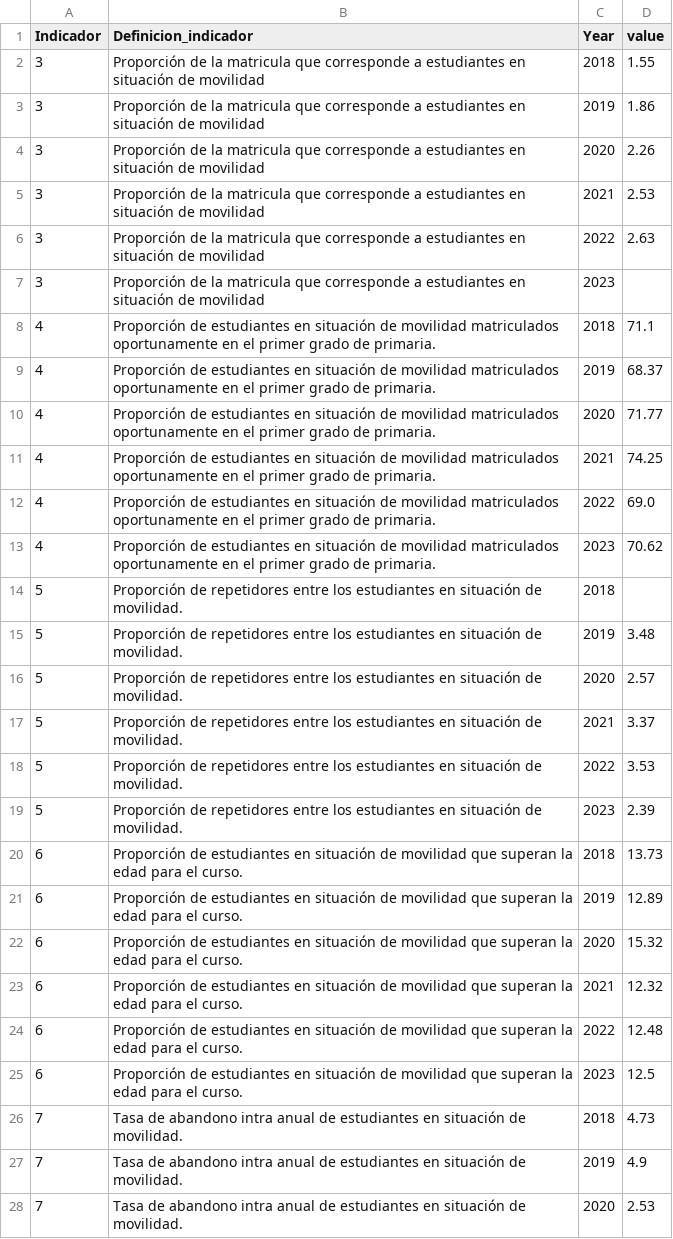
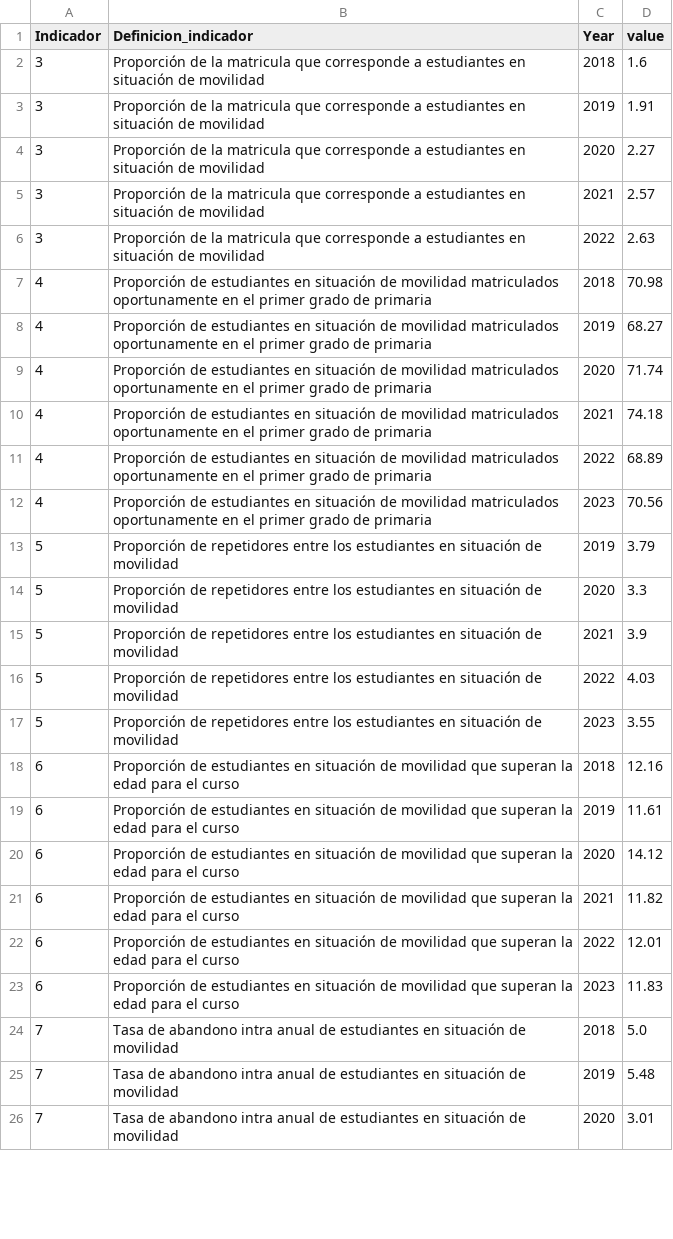
Before and after one commit to EMACUNESCO/mirada_regional, a CSV file: series_de_tiempo_por_indicador.csv, drawn as a sheet; only a part is shown; the diff covers the shown part only.

Commit message:
Add files via upload

```diff
--- a/series_de_tiempo_por_indicador.csv
+++ b/series_de_tiempo_por_indicador.csv
@@ -1,28 +1,26 @@
 Indicador,Definicion_indicador,Year,value
-3,Proporción de la matricula que corresponde a estudiantes en situación de movilidad,2018,1.55
-3,Proporción de la matricula que corresponde a estudiantes en situación de movilidad,2019,1.86
-3,Proporción de la matricula que corresponde a estudiantes en situación de movilidad,2020,2.26
-3,Proporción de la matricula que corresponde a estudiantes en situación de movilidad,2021,2.53
+3,Proporción de la matricula que corresponde a estudiantes en situación de movilidad,2018,1.6
+3,Proporción de la matricula que corresponde a estudiantes en situación de movilidad,2019,1.91
+3,Proporción de la matricula que corresponde a estudiantes en situación de movilidad,2020,2.27
+3,Proporción de la matricula que corresponde a estudiantes en situación de movilidad,2021,2.57
 3,Proporción de la matricula que corresponde a estudiantes en situación de movilidad,2022,2.63
-3,Proporción de la matricula que corresponde a estudiantes en situación de movilidad,2023,
-4,Proporción de estudiantes en situación de movilidad matriculados oportunamente en el primer grado de primaria.,2018,71.1
-4,Proporción de estudiantes en situación de movilidad matriculados oportunamente en el primer grado de primaria.,2019,68.37
-4,Proporción de estudiantes en situación de movilidad matriculados oportunamente en el primer grado de primaria.,2020,71.77
-4,Proporción de estudiantes en situación de movilidad matriculados oportunamente en el primer grado de primaria.,2021,74.25
-4,Proporción de estudiantes en situación de movilidad matriculados oportunamente en el primer grado de primaria.,2022,69.0
-4,Proporción de estudiantes en situación de movilidad matriculados oportunamente en el primer grado de primaria.,2023,70.62
-5,Proporción de repetidores entre los estudiantes en situación de movilidad.,2018,
-5,Proporción de repetidores entre los estudiantes en situación de movilidad.,2019,3.48
-5,Proporción de repetidores entre los estudiantes en situación de movilidad.,2020,2.57
-5,Proporción de repetidores entre los estudiantes en situación de movilidad.,2021,3.37
-5,Proporción de repetidores entre los estudiantes en situación de movilidad.,2022,3.53
-5,Proporción de repetidores entre los estudiantes en situación de movilidad.,2023,2.39
-6,Proporción de estudiantes en situación de movilidad que superan la edad para el curso.,2018,13.73
-6,Proporción de estudiantes en situación de movilidad que superan la edad para el curso.,2019,12.89
-6,Proporción de estudiantes en situación de movilidad que superan la edad para el curso.,2020,15.32
-6,Proporción de estudiantes en situación de movilidad que superan la edad para el curso.,2021,12.32
-6,Proporción de estudiantes en situación de movilidad que superan la edad para el curso.,2022,12.48
-6,Proporción de estudiantes en situación de movilidad que superan la edad para el curso.,2023,12.5
-7,Tasa de abandono intra anual de estudiantes en situación de movilidad.,2018,4.73
-7,Tasa de abandono intra anual de estudiantes en situación de movilidad.,2019,4.9
-7,Tasa de abandono intra anual de estudiantes en situación de movilidad.,2020,2.53
+4,Proporción de estudiantes en situación de movilidad matriculados oportunamente en el primer grado de primaria,2018,70.98
+4,Proporción de estudiantes en situación de movilidad matriculados oportunamente en el primer grado de primaria,2019,68.27
+4,Proporción de estudiantes en situación de movilidad matriculados oportunamente en el primer grado de primaria,2020,71.74
+4,Proporción de estudiantes en situación de movilidad matriculados oportunamente en el primer grado de primaria,2021,74.18
+4,Proporción de estudiantes en situación de movilidad matriculados oportunamente en el primer grado de primaria,2022,68.89
+4,Proporción de estudiantes en situación de movilidad matriculados oportunamente en el primer grado de primaria,2023,70.56
+5,Proporción de repetidores entre los estudiantes en situación de movilidad,2019,3.79
+5,Proporción de repetidores entre los estudiantes en situación de movilidad,2020,3.3
+5,Proporción de repetidores entre los estudiantes en situación de movilidad,2021,3.9
+5,Proporción de repetidores entre los estudiantes en situación de movilidad,2022,4.03
+5,Proporción de repetidores entre los estudiantes en situación de movilidad,2023,3.55
+6,Proporción de estudiantes en situación de movilidad que superan la edad para el curso,2018,12.16
+6,Proporción de estudiantes en situación de movilidad que superan la edad para el curso,2019,11.61
+6,Proporción de estudiantes en situación de movilidad que superan la edad para el curso,2020,14.12
+6,Proporción de estudiantes en situación de movilidad que superan la edad para el curso,2021,11.82
+6,Proporción de estudiantes en situación de movilidad que superan la edad para el curso,2022,12.01
+6,Proporción de estudiantes en situación de movilidad que superan la edad para el curso,2023,11.83
+7,Tasa de abandono intra anual de estudiantes en situación de movilidad,2018,5.0
+7,Tasa de abandono intra anual de estudiantes en situación de movilidad,2019,5.48
+7,Tasa de abandono intra anual de estudiantes en situación de movilidad,2020,3.01
```
Also changed, not shown: 18 edited cells elsewhere in this file.
